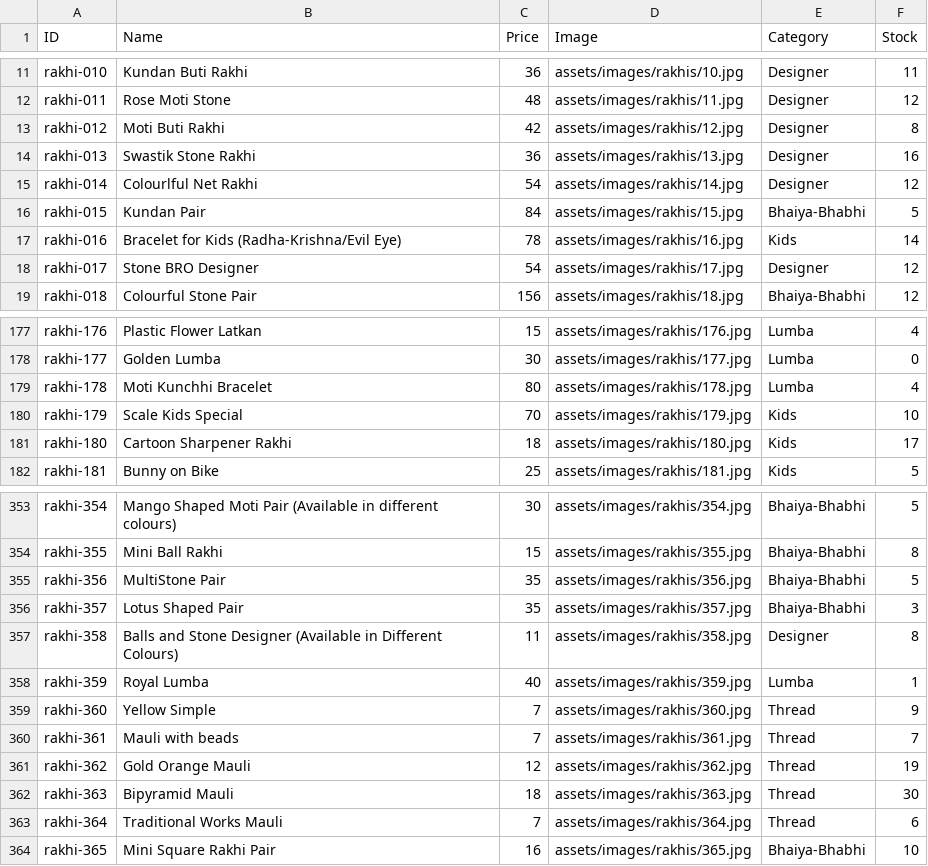
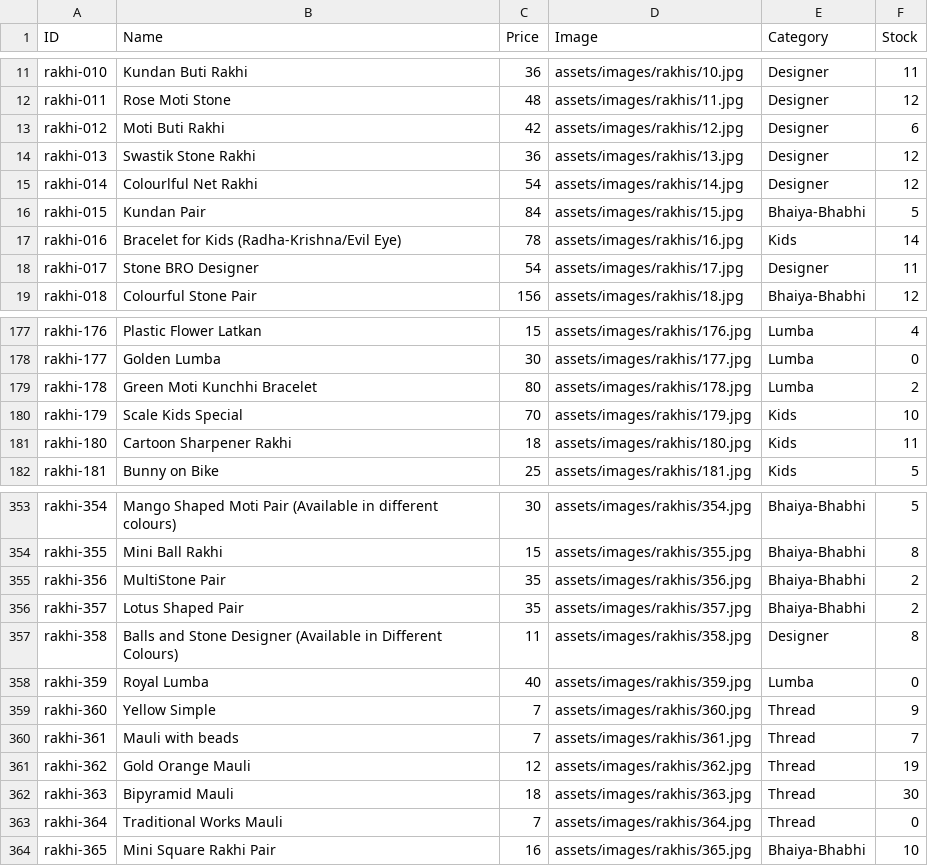
Before and after one commit to vedzzz28/Rakhi-Shop, a CSV file: products.csv, drawn as a sheet; only a part is shown, gaps mark what is left out; the diff covers the shown part only.

Commit message:
Add files via upload

```diff
--- a/products.csv
+++ b/products.csv
@@ -12,4 +12,4 @@ rakhi-010,Kundan Buti Rakhi,36,assets/images/rakhis/10.jpg,Designer,11
 rakhi-011,Rose Moti Stone,48,assets/images/rakhis/11.jpg,Designer,12
-rakhi-012,Moti Buti Rakhi,42,assets/images/rakhis/12.jpg,Designer,8
-rakhi-013,Swastik Stone Rakhi,36,assets/images/rakhis/13.jpg,Designer,16
+rakhi-012,Moti Buti Rakhi,42,assets/images/rakhis/12.jpg,Designer,6
+rakhi-013,Swastik Stone Rakhi,36,assets/images/rakhis/13.jpg,Designer,12
 rakhi-014,Colourlful Net Rakhi,54,assets/images/rakhis/14.jpg,Designer,12
@@ -17,3 +17,3 @@ rakhi-015,Kundan Pair,84,assets/images/rakhis/15.jpg,Bhaiya-Bhabhi,5
 rakhi-016,Bracelet for Kids (Radha-Krishna/Evil Eye),78,assets/images/rakhis/16.jpg,Kids,14
-rakhi-017,Stone BRO Designer,54,assets/images/rakhis/17.jpg,Designer,12
+rakhi-017,Stone BRO Designer,54,assets/images/rakhis/17.jpg,Designer,11
 rakhi-018,Colourful Stone Pair,156,assets/images/rakhis/18.jpg,Bhaiya-Bhabhi,12
@@ -178,5 +178,5 @@ rakhi-176,Plastic Flower Latkan,15,assets/images/rakhis/176.jpg,Lumba,4
 rakhi-177,Golden Lumba,30,assets/images/rakhis/177.jpg,Lumba,0
-rakhi-178,Moti Kunchhi Bracelet,80,assets/images/rakhis/178.jpg,Lumba,4
+rakhi-178,Green Moti Kunchhi Bracelet,80,assets/images/rakhis/178.jpg,Lumba,2
 rakhi-179,Scale Kids Special,70,assets/images/rakhis/179.jpg,Kids,10
-rakhi-180,Cartoon Sharpener Rakhi,18,assets/images/rakhis/180.jpg,Kids,17
+rakhi-180,Cartoon Sharpener Rakhi,18,assets/images/rakhis/180.jpg,Kids,11
 rakhi-181,Bunny on Bike,25,assets/images/rakhis/181.jpg,Kids,5
@@ -354,6 +354,6 @@ rakhi-354,Mango Shaped Moti Pair (Available in different colours),30,assets/imag
 rakhi-355,Mini Ball Rakhi,15,assets/images/rakhis/355.jpg,Bhaiya-Bhabhi,8
-rakhi-356,MultiStone Pair,35,assets/images/rakhis/356.jpg,Bhaiya-Bhabhi,5
-rakhi-357,Lotus Shaped Pair,35,assets/images/rakhis/357.jpg,Bhaiya-Bhabhi,3
+rakhi-356,MultiStone Pair,35,assets/images/rakhis/356.jpg,Bhaiya-Bhabhi,2
+rakhi-357,Lotus Shaped Pair,35,assets/images/rakhis/357.jpg,Bhaiya-Bhabhi,2
 rakhi-358,Balls and Stone Designer (Available in Different Colours),11,assets/images/rakhis/358.jpg,Designer,8
-rakhi-359,Royal Lumba,40,assets/images/rakhis/359.jpg,Lumba,1
+rakhi-359,Royal Lumba,40,assets/images/rakhis/359.jpg,Lumba,0
 rakhi-360,Yellow Simple,7,assets/images/rakhis/360.jpg,Thread,9
@@ -362,3 +362,3 @@ rakhi-362,Gold Orange Mauli,12,assets/images/rakhis/362.jpg,Thread,19
 rakhi-363,Bipyramid Mauli,18,assets/images/rakhis/363.jpg,Thread,30
-rakhi-364,Traditional Works Mauli,7,assets/images/rakhis/364.jpg,Thread,6
+rakhi-364,Traditional Works Mauli,7,assets/images/rakhis/364.jpg,Thread,0
 rakhi-365,Mini Square Rakhi Pair,16,assets/images/rakhis/365.jpg,Bhaiya-Bhabhi,10
```
Also changed, not shown: 24 edited cells elsewhere in this file.
